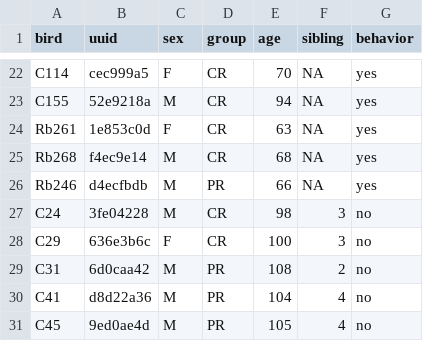
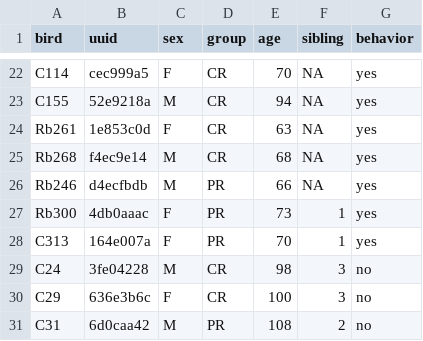
Before and after one commit to melizalab/cr-pr-adults, a CSV file: inputs/bird_metadata.csv, drawn as a sheet; only a part is shown, gaps mark what is left out; the shorter side is filled out with more unchanged rows; the diff names each change by its address in the sheet, - before the commit and + after, or states it on an @@ line.

Commit message:
added new birds

```diff
--- a/inputs/bird_metadata.csv
+++ b/inputs/bird_metadata.csv
+row 27: Rb300 | 4db0aaac | F | PR | 73 | 1 | yes
+row 28: C313 | 164e007a | F | PR | 70 | 1 | yes
```
Also changed, not shown: 1 other file.
